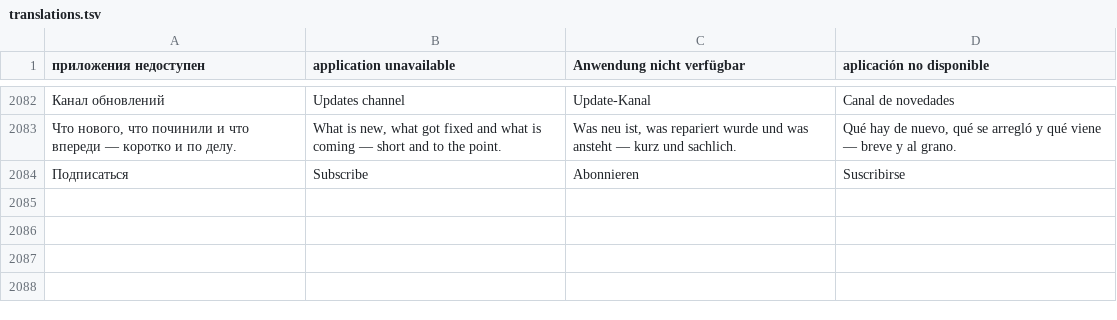
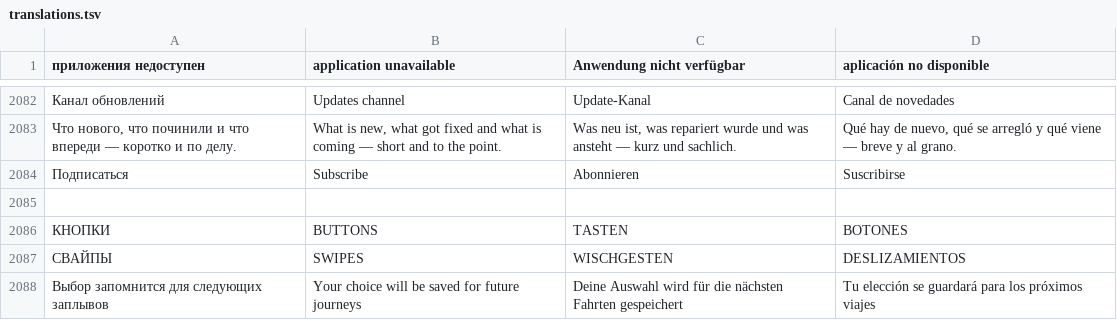
Before and after one commit to viDaLost/alias-spy-games, a TSV file: scripts/i18n/translations.tsv, drawn as a sheet; only a part is shown, gaps mark what is left out; the diff names each change by its address in the sheet, - before the commit and + after, or states it on an @@ line.

Commit message:
Declare Kingdoms artwork paths and complete runner control translations

```diff
--- a/scripts/i18n/translations.tsv
+++ b/scripts/i18n/translations.tsv
+row 2085: (empty)
+row 2086: КНОПКИ | BUTTONS | TASTEN | BOTONES
+row 2087: СВАЙПЫ | SWIPES | WISCHGESTEN | DESLIZAMIENTOS
+row 2088: Выбор запомнится для следующих заплывов | Your choice will be saved for future journeys | Deine Auswahl wird für die nächsten Fahrten gespeichert | Tu elección se guardará para los próximos viajes
```
Also changed, not shown: 11 other files.
